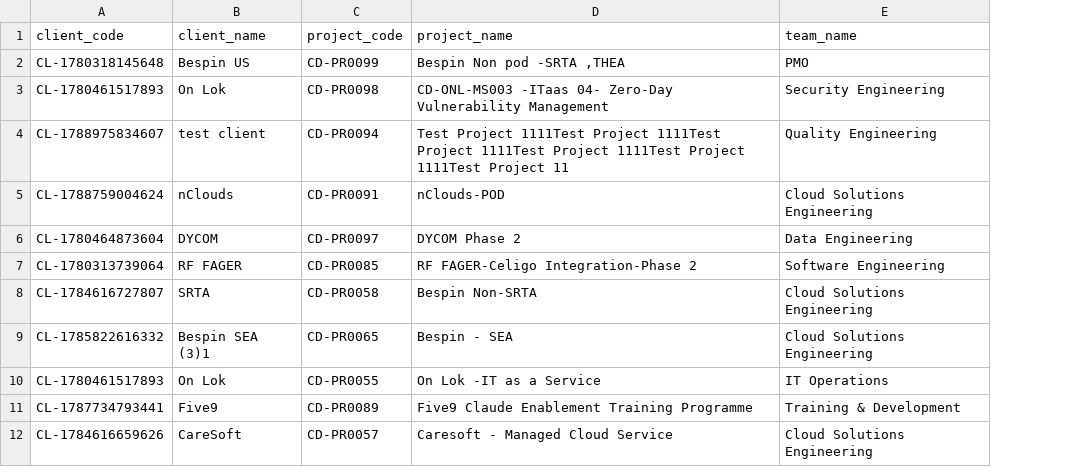
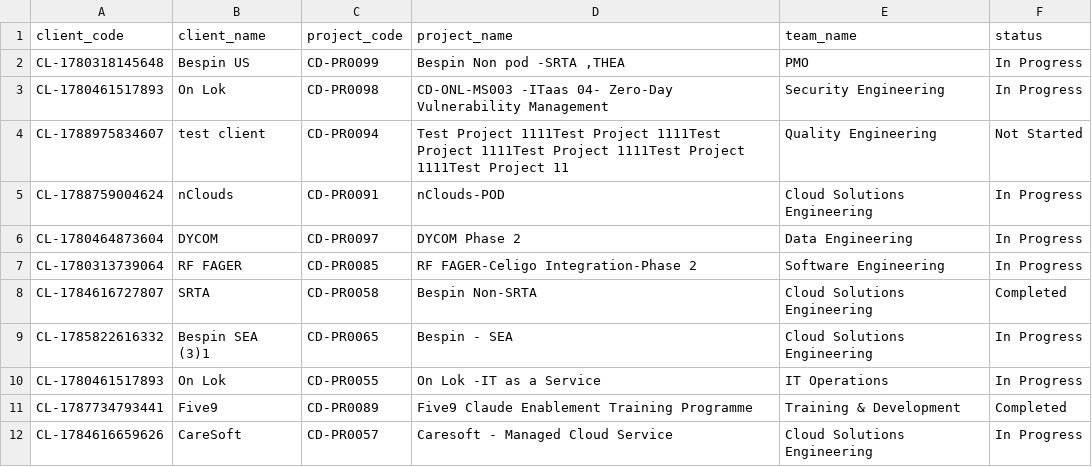
Before and after one commit to jaishreey-cd/csat-tool, a CSV file: backend/seed/clients_projects.csv, drawn as a sheet; only a part is shown; the diff names each change by its address in the sheet, - before the commit and + after, or states it on an @@ line.

Commit message:
status update and optimization

```diff
--- a/backend/seed/clients_projects.csv
+++ b/backend/seed/clients_projects.csv
+column F (status), rows 2-12: In Progress | In Progress | Not Started | In Progress | In Progress | In Progress | Completed | In Progress | In Progress | Completed | In Progress
```
Also changed, not shown: 13 other files.
